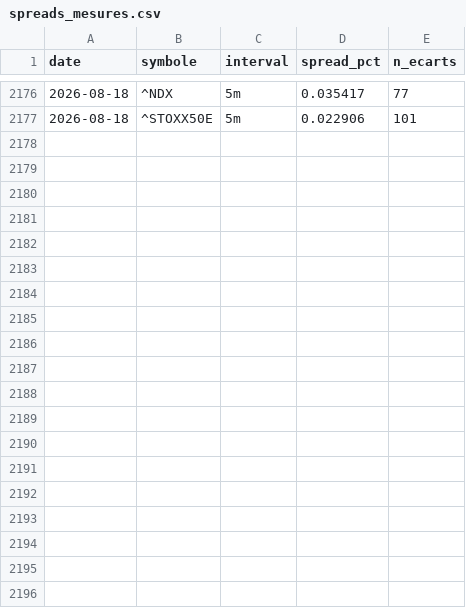
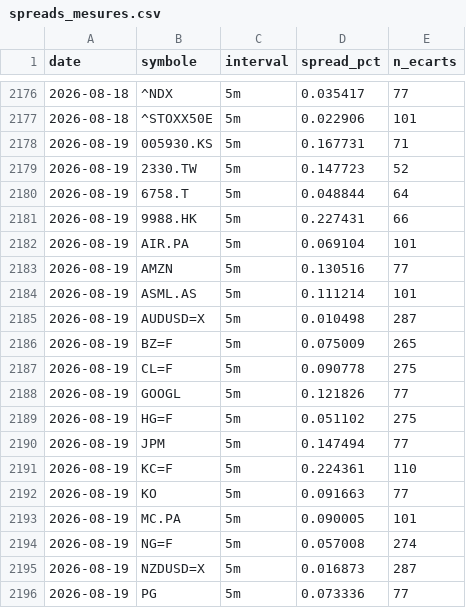
Before and after one commit to David-GNLF/marketlab, a CSV file: data_local/spreads_mesures.csv, drawn as a sheet; only a part is shown, gaps mark what is left out; the diff covers the shown part only.

```diff
--- a/data_local/spreads_mesures.csv
+++ b/data_local/spreads_mesures.csv
@@ -2177 +2177,20 @@ date,symbole,interval,spread_pct,n_ecarts
 2026-08-18,^STOXX50E,5m,0.022906,101
+2026-08-19,005930.KS,5m,0.167731,71
+2026-08-19,2330.TW,5m,0.147723,52
+2026-08-19,6758.T,5m,0.048844,64
+2026-08-19,9988.HK,5m,0.227431,66
+2026-08-19,AIR.PA,5m,0.069104,101
+2026-08-19,AMZN,5m,0.130516,77
+2026-08-19,ASML.AS,5m,0.111214,101
+2026-08-19,AUDUSD=X,5m,0.010498,287
+2026-08-19,BZ=F,5m,0.075009,265
+2026-08-19,CL=F,5m,0.090778,275
+2026-08-19,GOOGL,5m,0.121826,77
+2026-08-19,HG=F,5m,0.051102,275
+2026-08-19,JPM,5m,0.147494,77
+2026-08-19,KC=F,5m,0.224361,110
+2026-08-19,KO,5m,0.091663,77
+2026-08-19,MC.PA,5m,0.090005,101
+2026-08-19,NG=F,5m,0.057008,274
+2026-08-19,NZDUSD=X,5m,0.016873,287
+2026-08-19,PG,5m,0.073336,77
```
Also changed, not shown: 9 added rows elsewhere in this file, data_local/banc_ventes.csv, data_local/journal_chaine.csv, 10 other files.
